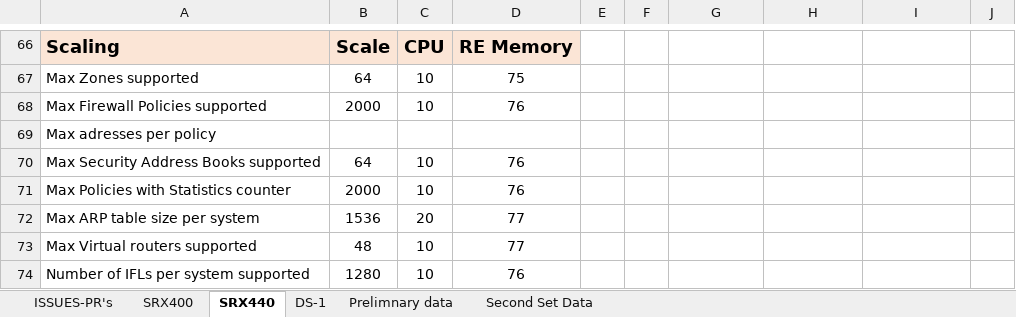
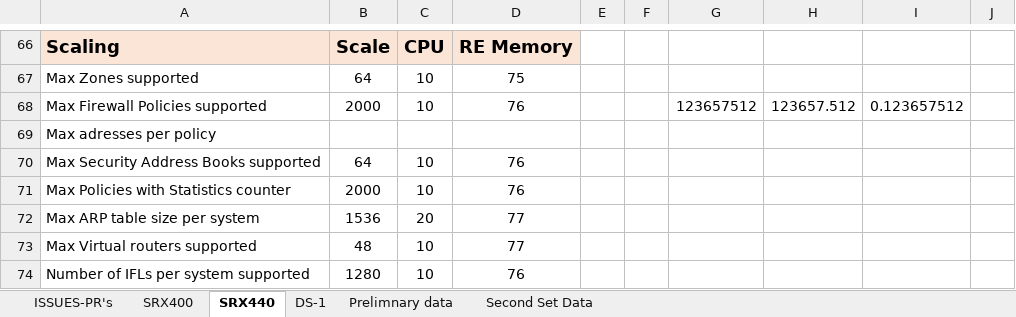
Before and after one commit to shiv4n9/panther-sanity, an Excel workbook: public/data/SRX4XX_Datasheet.xlsx, sheet SRX440, drawn as a sheet; only a part is shown, gaps mark what is left out; values as stored, in another font and other column widths than the file's, no borders; the diff names each change by its address in the sheet, - before the commit and + after, or states it on an @@ line.

```diff
--- a/public/data/SRX4XX_Datasheet.xlsx (sheet SRX440)
+++ b/public/data/SRX4XX_Datasheet.xlsx (sheet SRX440)
-G68: (empty)
+G68: 123657512
-H68: (empty)
+H68: 123657.512
-I68: (empty)
+I68: 0.123657512
```
Also changed, not shown: sheet DS-1, 2 other files.
